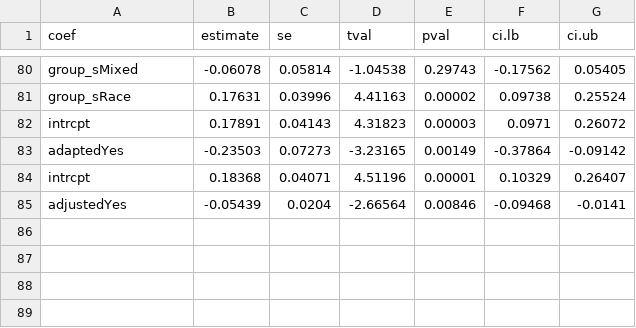
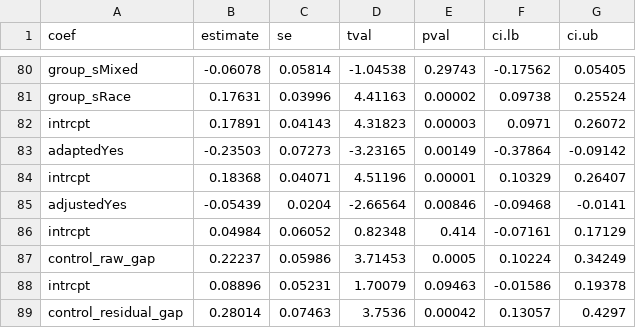
Before and after one commit to littlehifive/Self-affirmation-Meta-Analysis, a CSV file: Exports/moderator_results.csv, drawn as a sheet; only a part is shown, gaps mark what is left out; the diff names each change by its address in the sheet, - before the commit and + after, or states it on an @@ line.

```diff
--- a/Exports/moderator_results.csv
+++ b/Exports/moderator_results.csv
+row 86: intrcpt | 0.04984 | 0.06052 | 0.82348 | 0.414 | -0.07161 | 0.17129
+row 87: control_raw_gap | 0.22237 | 0.05986 | 3.71453 | 0.0005 | 0.10224 | 0.34249
+row 88: intrcpt | 0.08896 | 0.05231 | 1.70079 | 0.09463 | -0.01586 | 0.19378
+row 89: control_residual_gap | 0.28014 | 0.07463 | 3.7536 | 0.00042 | 0.13057 | 0.4297
```
Also changed, not shown: Imports/moderator_coding.csv, 4 other files.
